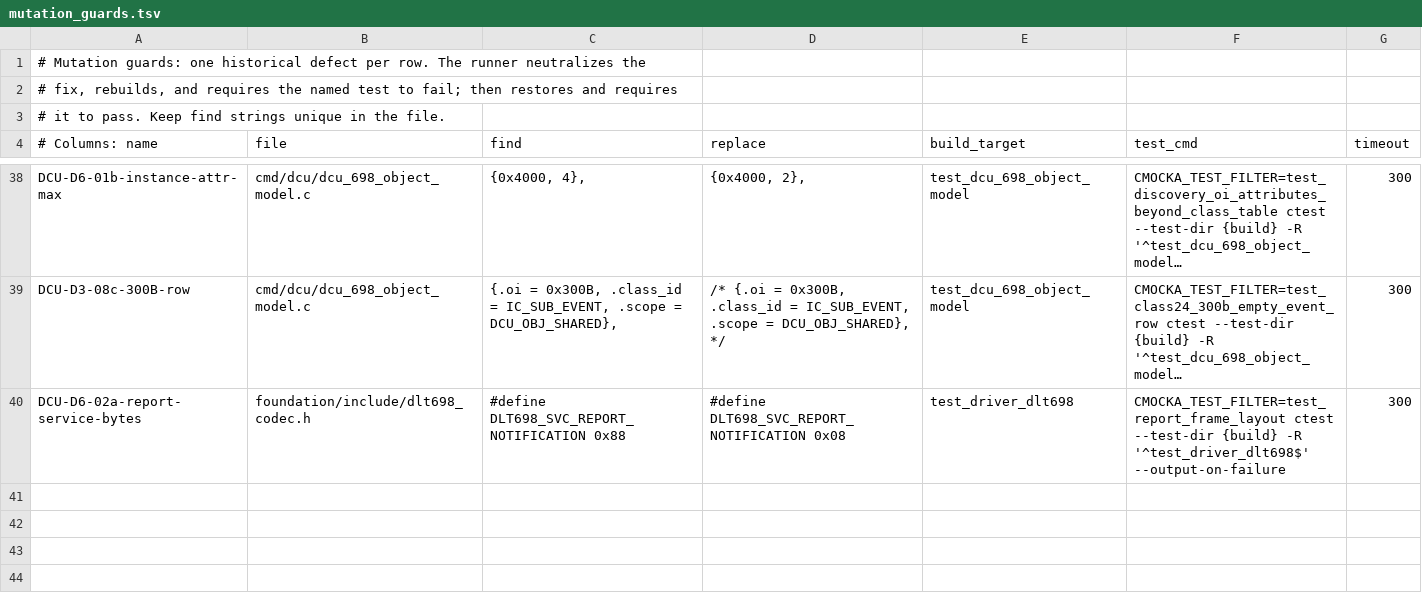
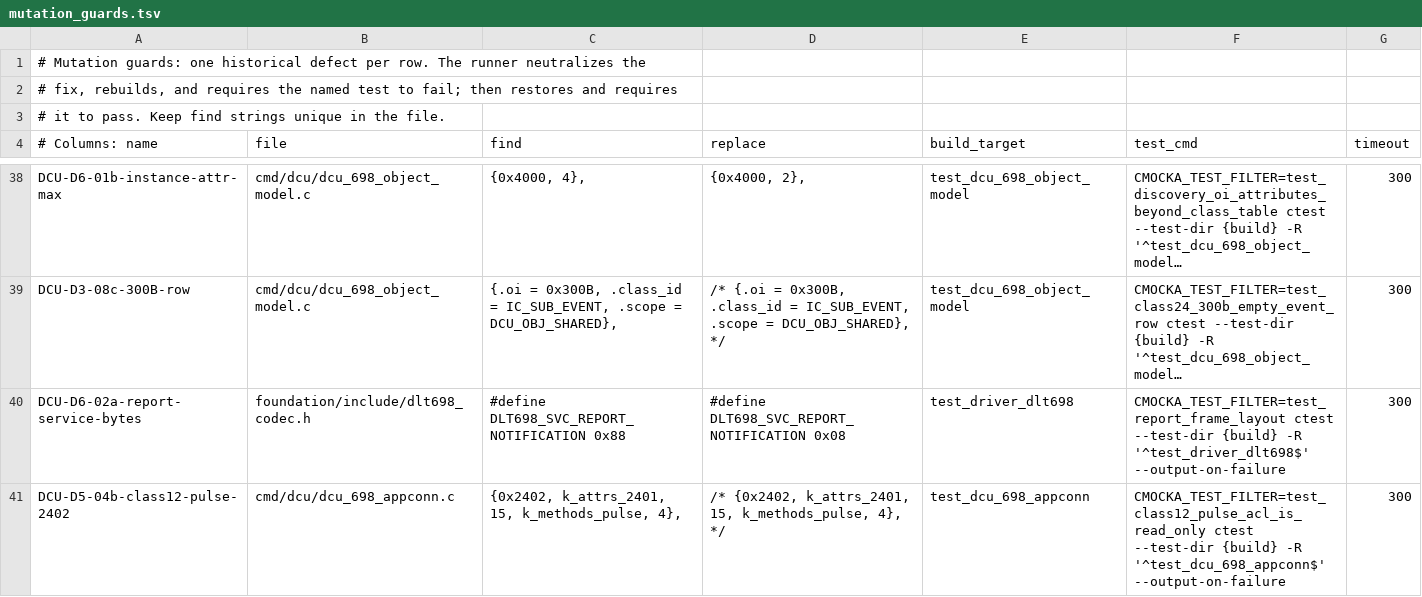
Before and after one commit to cautonwong/EdgeC, a TSV file: ci/mutation_guards.tsv, drawn as a sheet; only a part is shown, gaps mark what is left out; long unchanged cells end in …; the diff names each change by its address in the sheet, - before the commit and + after, or states it on an @@ line.

Commit message:
feat(DCU-D5-04b): register Class 12 pulse OIs 2402..2408 read-only skeleton and ACL

```diff
--- a/ci/mutation_guards.tsv
+++ b/ci/mutation_guards.tsv
+row 41: DCU-D5-04b-class12-pulse-2402 | cmd/dcu/dcu_698_appconn.c | {0x2402, k_attrs_2401, 15, k_methods_pulse, 4}, | /* {0x2402, k_attrs_2401, 15, k_methods_pulse, 4}, */ | test_dcu_698_appconn | CMOCKA_TEST_FILTER=test_class12_pulse_acl_is_read_only ctest --test-dir {build} -R '^test_dcu_698_appconn$' --output-on-failure | 300
```
Also changed, not shown: 9 other files.
